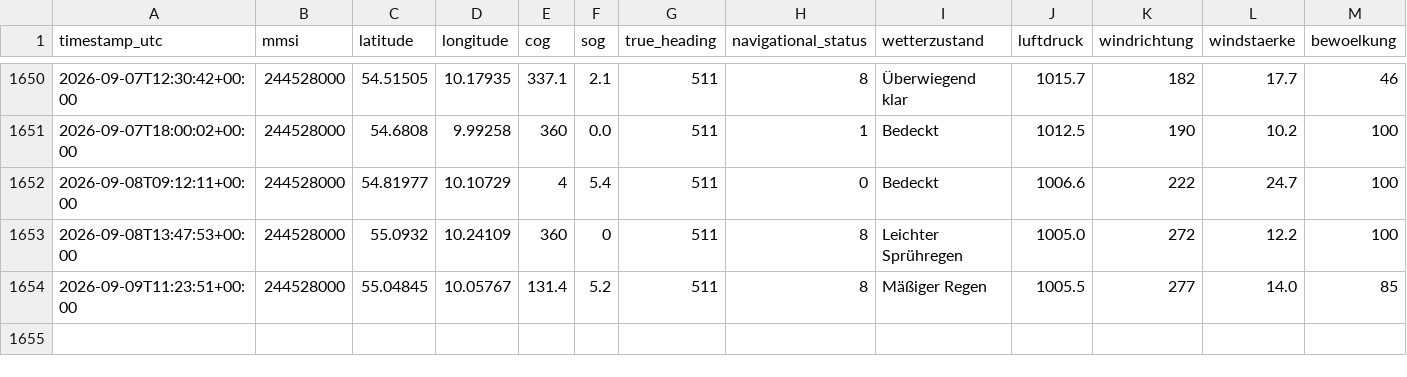
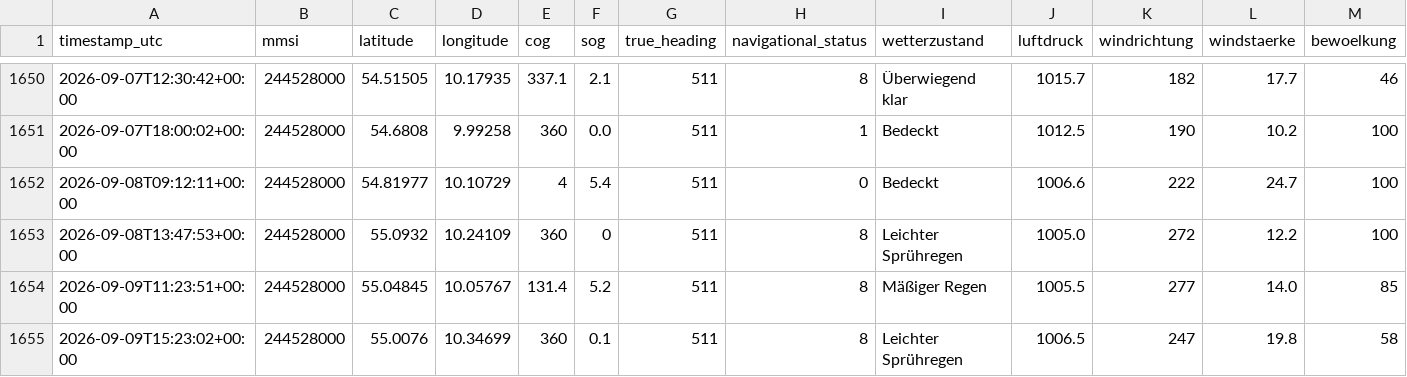
Before and after one commit to NauticHorizons/shiptracker, a CSV file: ais_position_reports.csv, drawn as a sheet; only a part is shown, gaps mark what is left out; rows hold the shown columns only; the diff names each change by its address in the sheet, - before the commit and + after, or states it on an @@ line.

```diff
--- a/ais_position_reports.csv
+++ b/ais_position_reports.csv
+row 1655: 2026-09-09T15:23:02+00:00 | 244528000 | 55.0076 | 10.34699 | 360 | 0.1 | 511 | 8 | Leichter Sprühregen | 1006.5 | 247 | 19.8 | 58
```
Also changed, not shown: 3 other files.
